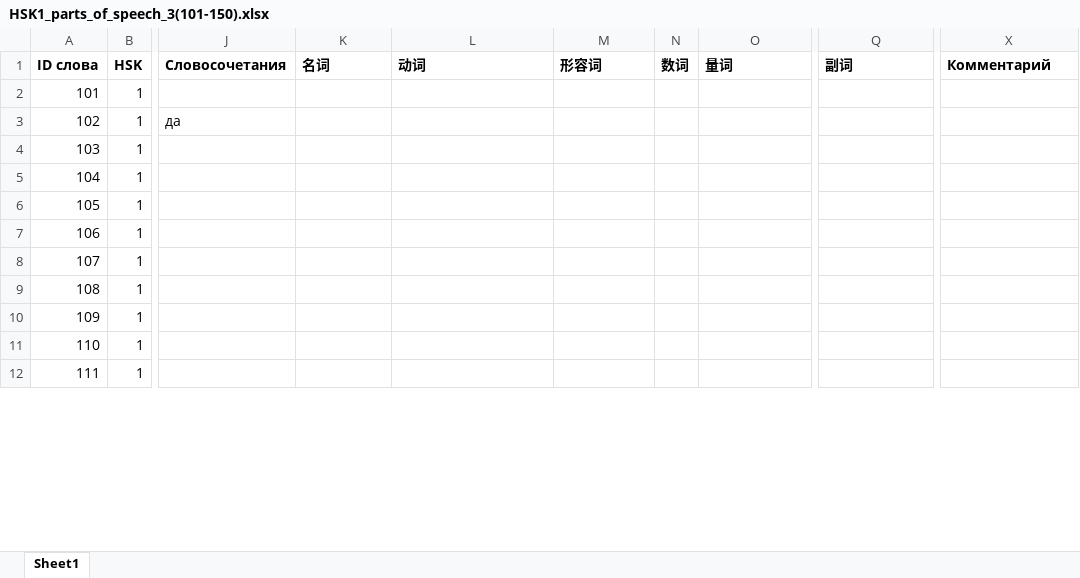
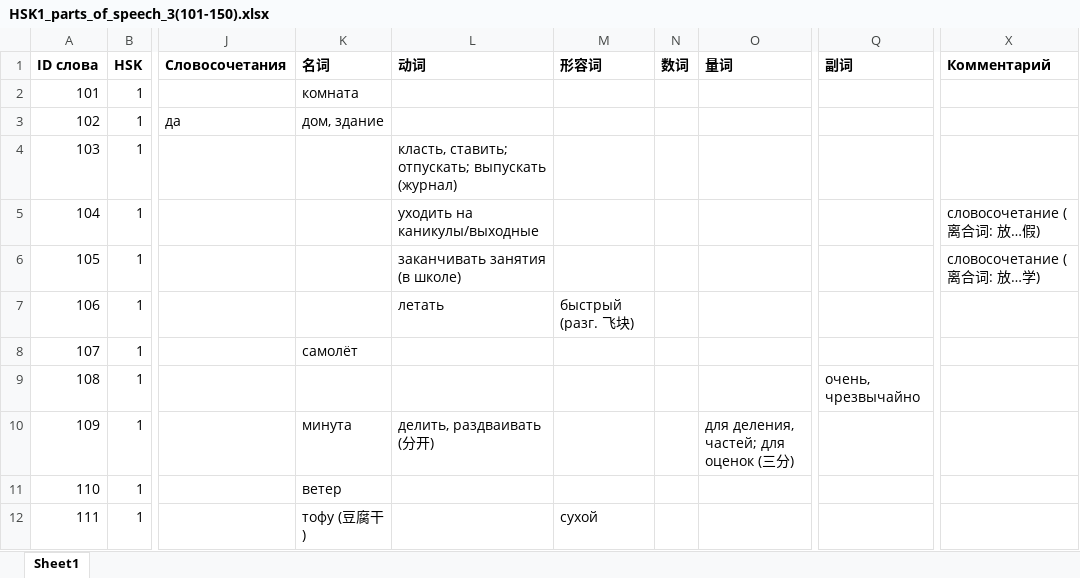
Before and after one commit to XeniaDay/ch_tones, an Excel workbook: HSK1_parts_of_speech_3(101-150).xlsx, sheet Sheet1, drawn as a sheet; only a part is shown, gaps mark what is left out; values as stored, in another font and other column widths than the file's, no borders; the diff covers the shown part only; the diff names each change by its address in the sheet, - before the commit and + after, or states it on an @@ line.

```diff
--- a/HSK1_parts_of_speech_3(101-150).xlsx (sheet Sheet1)
+++ b/HSK1_parts_of_speech_3(101-150).xlsx (sheet Sheet1)
-K2 (名词): (empty)
+K2 (名词): комната
-K3 (名词): (empty)
+K3 (名词): дом, здание
-L4 (动词): (empty)
+L4 (动词): класть, ставить; отпускать; выпускать (журнал)
-L5 (动词): (empty)
+L5 (动词): уходить на каникулы/выходные
-X5 (Комментарий): (empty)
+X5 (Комментарий): словосочетание (离合词: 放…假)
-L6 (动词): (empty)
+L6 (动词): заканчивать занятия (в школе)
-X6 (Комментарий): (empty)
+X6 (Комментарий): словосочетание (离合词: 放…学)
-L7 (动词): (empty)
+L7 (动词): летать
-M7 (形容词): (empty)
+M7 (形容词): быстрый (разг. 飞块)
-K8 (名词): (empty)
+K8 (名词): самолёт
-Q9 (副词): (empty)
+Q9 (副词): очень, чрезвычайно
-K10 (名词): (empty)
+K10 (名词): минута
-L10 (动词): (empty)
+L10 (动词): делить, раздваивать (分开)
-O10 (量词): (empty)
+O10 (量词): для деления, частей; для оценок (三分)
-K11 (名词): (empty)
+K11 (名词): ветер
-K12 (名词): (empty)
+K12 (名词): тофу (豆腐干)
-M12 (形容词): (empty)
+M12 (形容词): сухой
```
Also changed, not shown: 57 edited cells elsewhere in this sheet.
